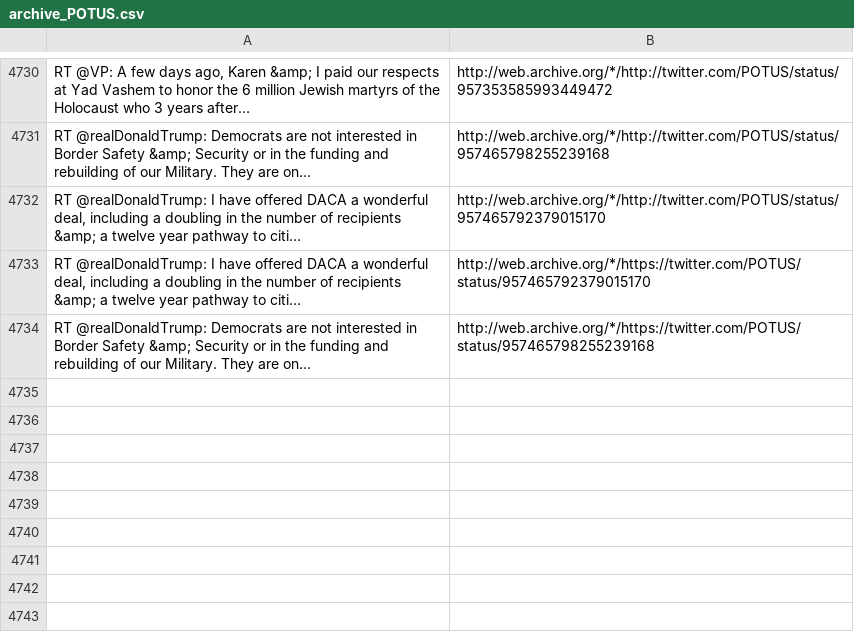
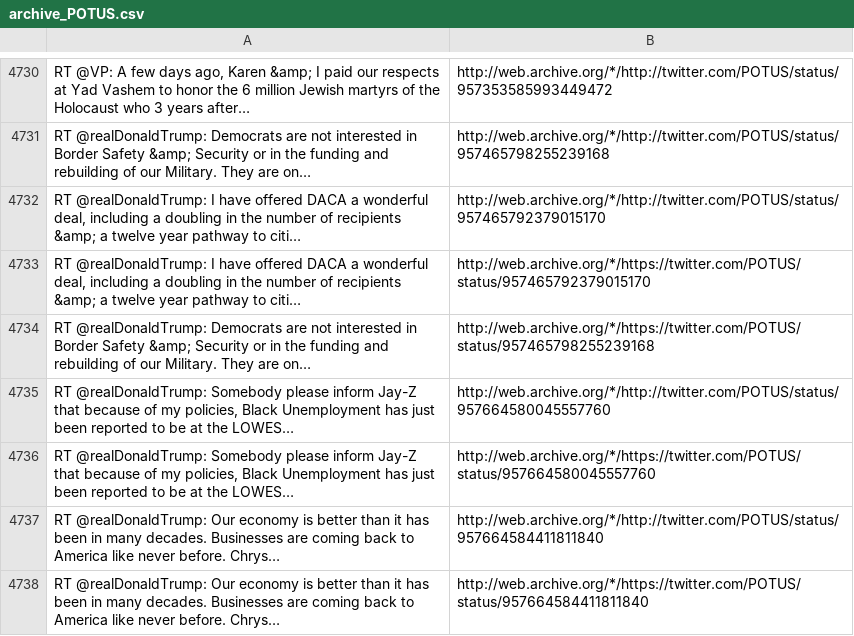
Before and after one commit to patrick-brian-mooney/archive-junta, a CSV file: data/archive_POTUS.csv, drawn as a sheet; only a part is shown, gaps mark what is left out; the diff names each change by its address in the sheet, - before the commit and + after, or states it on an @@ line.

```diff
--- a/data/archive_POTUS.csv
+++ b/data/archive_POTUS.csv
+row 4735: RT @realDonaldTrump: Somebody please inform Jay-Z that because of my policies, Black Unemployment has just been reported to be at the LOWES… | http://web.archive.org/*/http://twitter.com/POTUS/status/957664580045557760
+row 4736: RT @realDonaldTrump: Somebody please inform Jay-Z that because of my policies, Black Unemployment has just been reported to be at the LOWES… | http://web.archive.org/*/https://twitter.com/POTUS/status/957664580045557760
+row 4737: RT @realDonaldTrump: Our economy is better than it has been in many decades. Businesses are coming back to America like never before. Chrys… | http://web.archive.org/*/http://twitter.com/POTUS/status/957664584411811840
+row 4738: RT @realDonaldTrump: Our economy is better than it has been in many decades. Businesses are coming back to America like never before. Chrys… | http://web.archive.org/*/https://twitter.com/POTUS/status/957664584411811840
```
Also changed, not shown: data/archive_JessicaDitto45.csv, data/archive_PRyan.csv, 26 other files.
